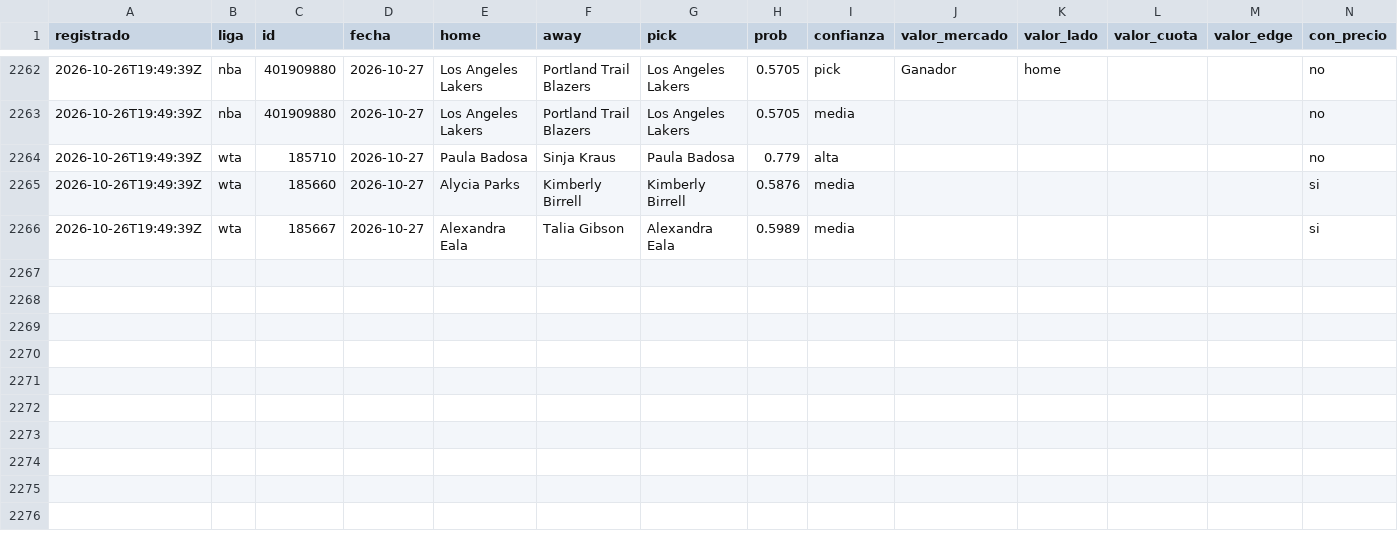
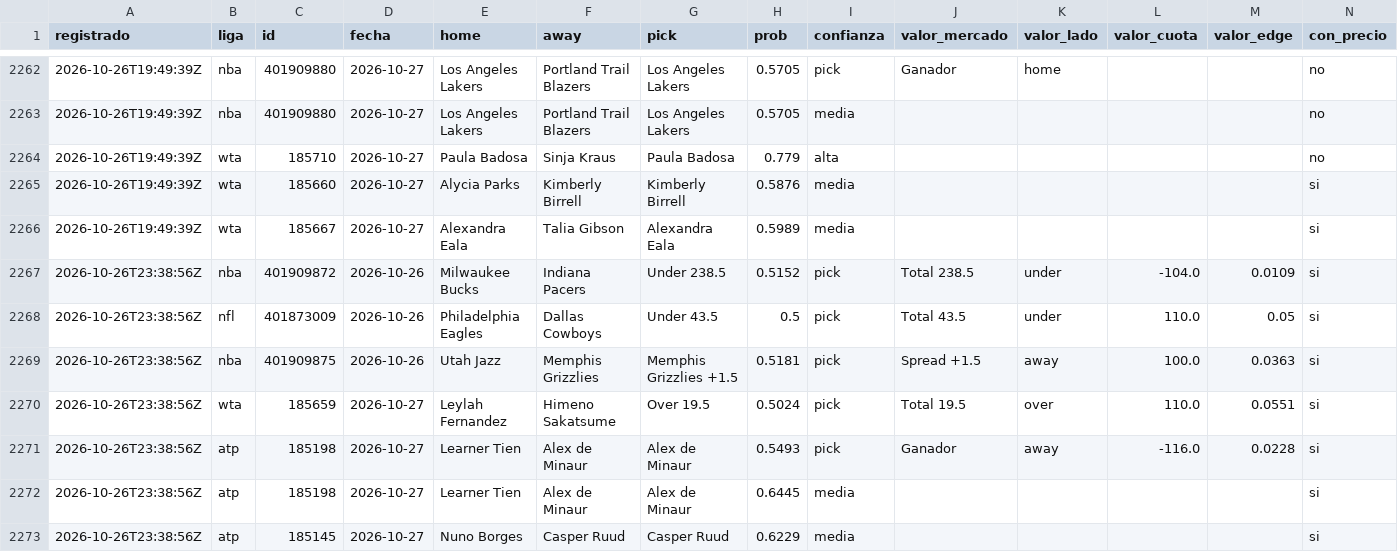
Before and after one commit to tenisman12/edgeline, a CSV file: salida/historial_picks.csv, drawn as a sheet; only a part is shown, gaps mark what is left out; rows hold the shown columns only; the diff names each change by its address in the sheet, - before the commit and + after, or states it on an @@ line.

```diff
--- a/salida/historial_picks.csv
+++ b/salida/historial_picks.csv
+row 2267: 2026-10-26T23:38:56Z | nba | 401909872 | 2026-10-26 | Milwaukee Bucks | Indiana Pacers | Under 238.5 | 0.5152 | pick | Total 238.5 | under | -104.0 | 0.0109 | si
+row 2268: 2026-10-26T23:38:56Z | nfl | 401873009 | 2026-10-26 | Philadelphia Eagles | Dallas Cowboys | Under 43.5 | 0.5 | pick | Total 43.5 | under | 110.0 | 0.05 | si
+row 2269: 2026-10-26T23:38:56Z | nba | 401909875 | 2026-10-26 | Utah Jazz | Memphis Grizzlies | Memphis Grizzlies +1.5 | 0.5181 | pick | Spread +1.5 | away | 100.0 | 0.0363 | si
+row 2270: 2026-10-26T23:38:56Z | wta | 185659 | 2026-10-27 | Leylah Fernandez | Himeno Sakatsume | Over 19.5 | 0.5024 | pick | Total 19.5 | over | 110.0 | 0.0551 | si
+row 2271: 2026-10-26T23:38:56Z | atp | 185198 | 2026-10-27 | Learner Tien | Alex de Minaur | Alex de Minaur | 0.5493 | pick | Ganador | away | -116.0 | 0.0228 | si
+row 2272: 2026-10-26T23:38:56Z | atp | 185198 | 2026-10-27 | Learner Tien | Alex de Minaur | Alex de Minaur | 0.6445 | media |  |  |  |  | si
+row 2273: 2026-10-26T23:38:56Z | atp | 185145 | 2026-10-27 | Nuno Borges | Casper Ruud | Casper Ruud | 0.6229 | media |  |  |  |  | si
```
Also changed, not shown: salida/historial_angulos_total.csv, salida/historial_calificado.csv, 51 other files.
